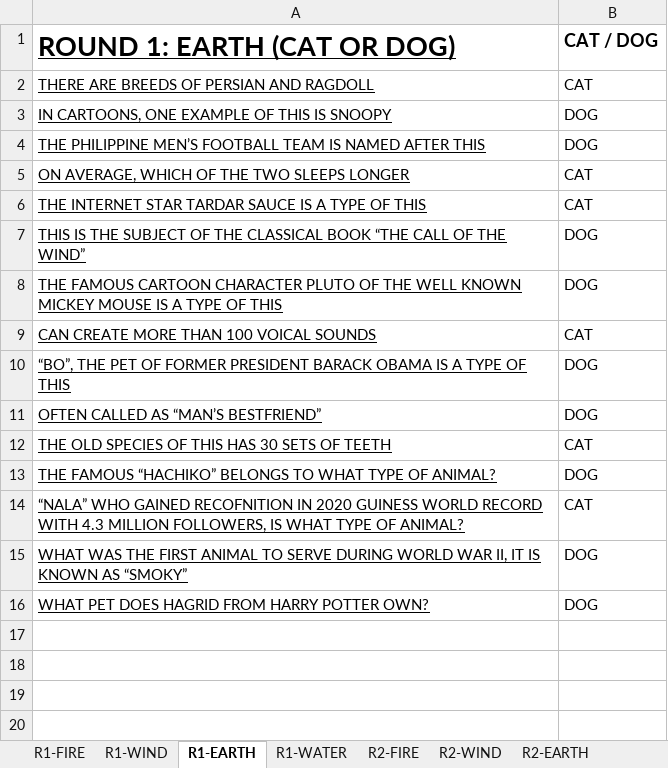
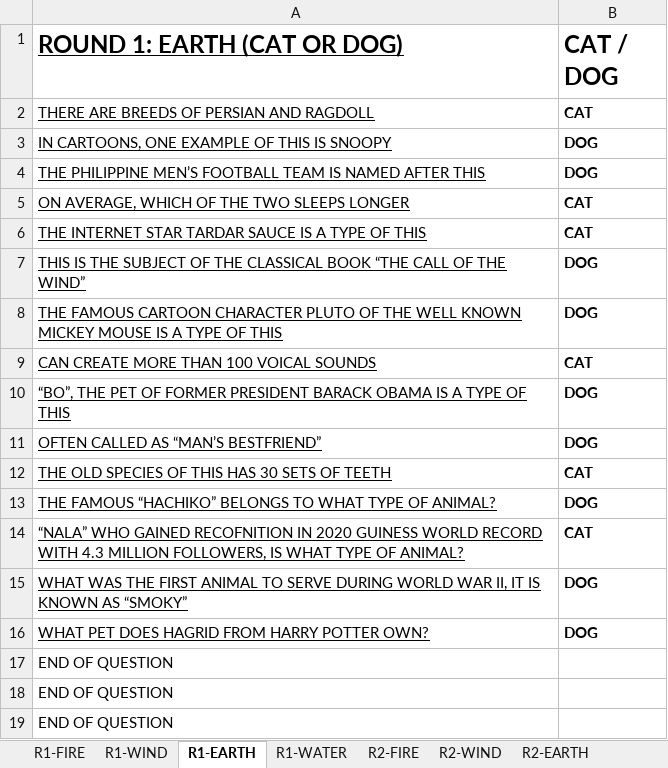
Before and after one commit to AAC-Coder/ICI_SF25_100HEARTBEAT, an Excel workbook: SF2025_PAUTAKAN_100HEARTBEAT.xlsx, sheet R1-EARTH, drawn as a sheet; values as stored, in another font and other column widths than the file's, no borders; charts and pictures not drawn; the diff names each change by its address in the sheet, - before the commit and + after, or states it on an @@ line.

```diff
--- a/SF2025_PAUTAKAN_100HEARTBEAT.xlsx (sheet R1-EARTH)
+++ b/SF2025_PAUTAKAN_100HEARTBEAT.xlsx (sheet R1-EARTH)
@@ A1 text size: smaller @@
@@ B1 text size: larger @@
-B2:B16 bold: off
+B2:B16 bold: on
+row 17: END OF QUESTION
+row 18: END OF QUESTION
+row 19: END OF QUESTION
```
Also changed, not shown: sheet R1-WIND, sheet R1-FIRE, sheet R4-FIRE, sheet R4-EARTH, sheet R2-WATER, sheet R2-FIRE, 12 more sheets, other sheet tabs, charts or pictures, 9 other files.
